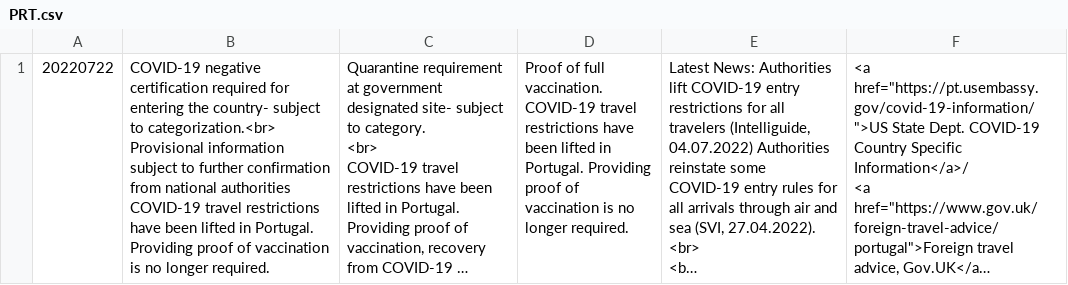
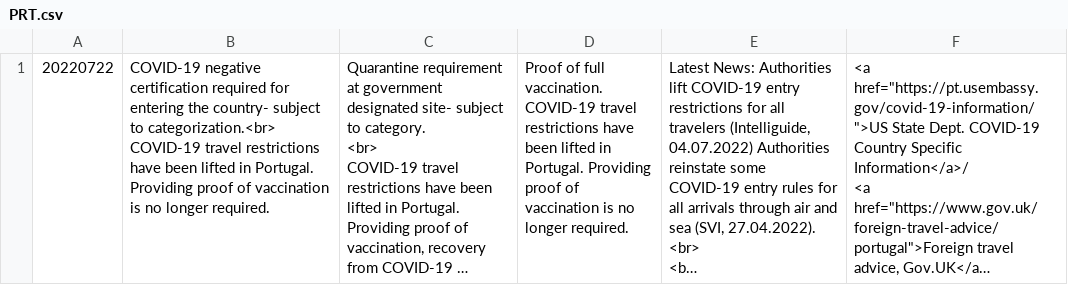
Before and after one commit to covid19travel/covid19travel.github.io, a CSV file: csv/PRT.csv, drawn as a sheet; long unchanged cells end in …; ↵ is a line break in a cell; the diff names each change by its address in the sheet, - before the commit and + after, or states it on an @@ line.

```diff
--- a/csv/PRT.csv
+++ b/csv/PRT.csv
-B1: …to categorization.<br> ↵ Provisional information subject to further confirmation from national authorities ↵ COVID-19 travel…
+B1: …to categorization.<br> ↵ COVID-19 travel…
```
Also changed, not shown: csv/CZE.csv, csv/DNK.csv, 5 other files.
